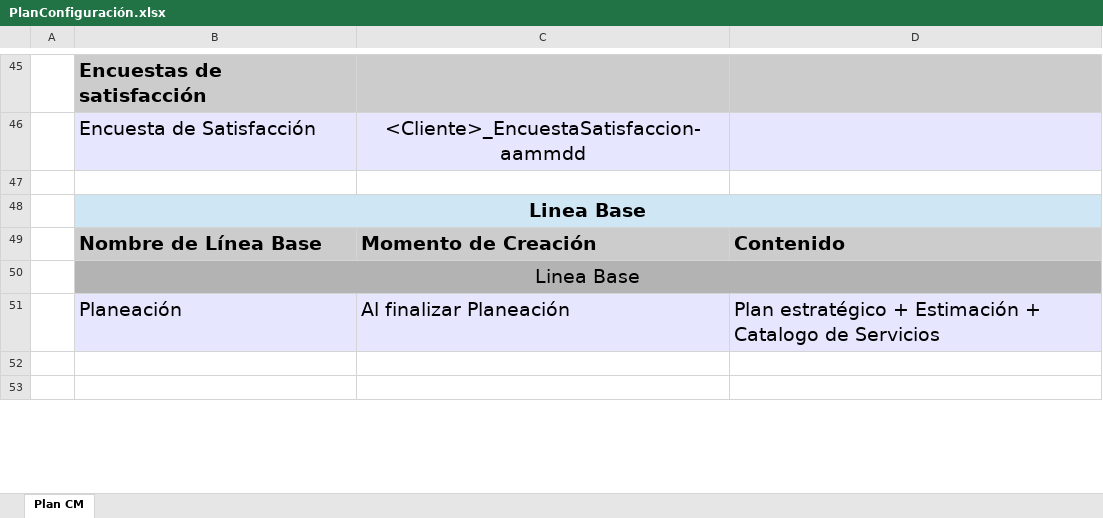
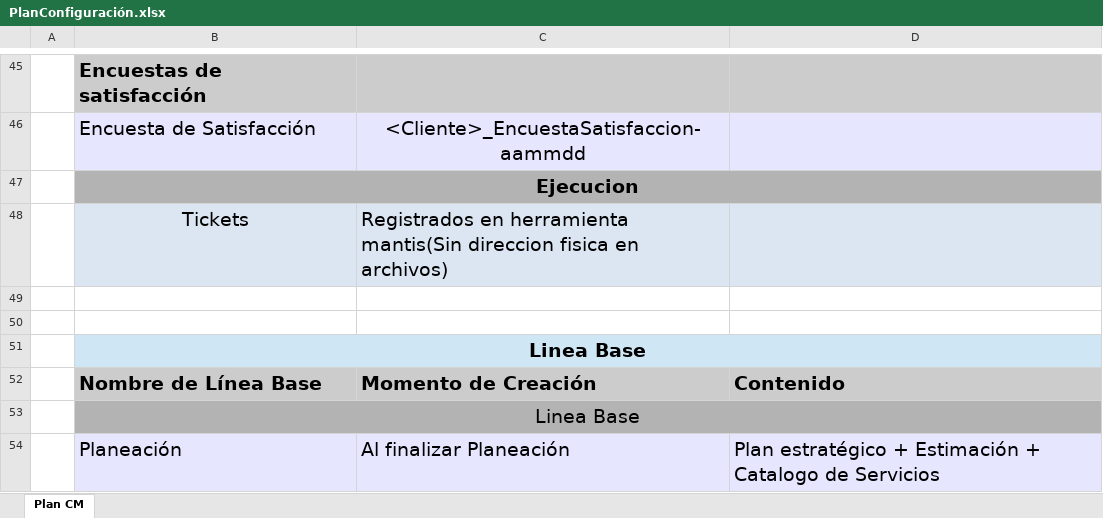
Before and after one commit to jovannyzepeda/qtp, an Excel workbook: qualtcom/Organizacional/Configuracion/PlanConfiguración.xlsx, sheet Plan CM, drawn as a sheet; only a part is shown, gaps mark what is left out; the shorter side is filled out with more unchanged rows; values as stored, in another font and other column widths than the file's, no borders; the diff names each change by its address in the sheet, - before the commit and + after, or states it on an @@ line.

Commit message:
Actulizacion del plan de configuracion

```diff
--- a/qualtcom/Organizacional/Configuracion/PlanConfiguración.xlsx (sheet Plan CM)
+++ b/qualtcom/Organizacional/Configuracion/PlanConfiguración.xlsx (sheet Plan CM)
+row 47:  | Ejecucion
+row 48:  | Tickets | Registrados en herramienta mantis(Sin direccion fisica en archivos)
+row 49: (empty)
```
